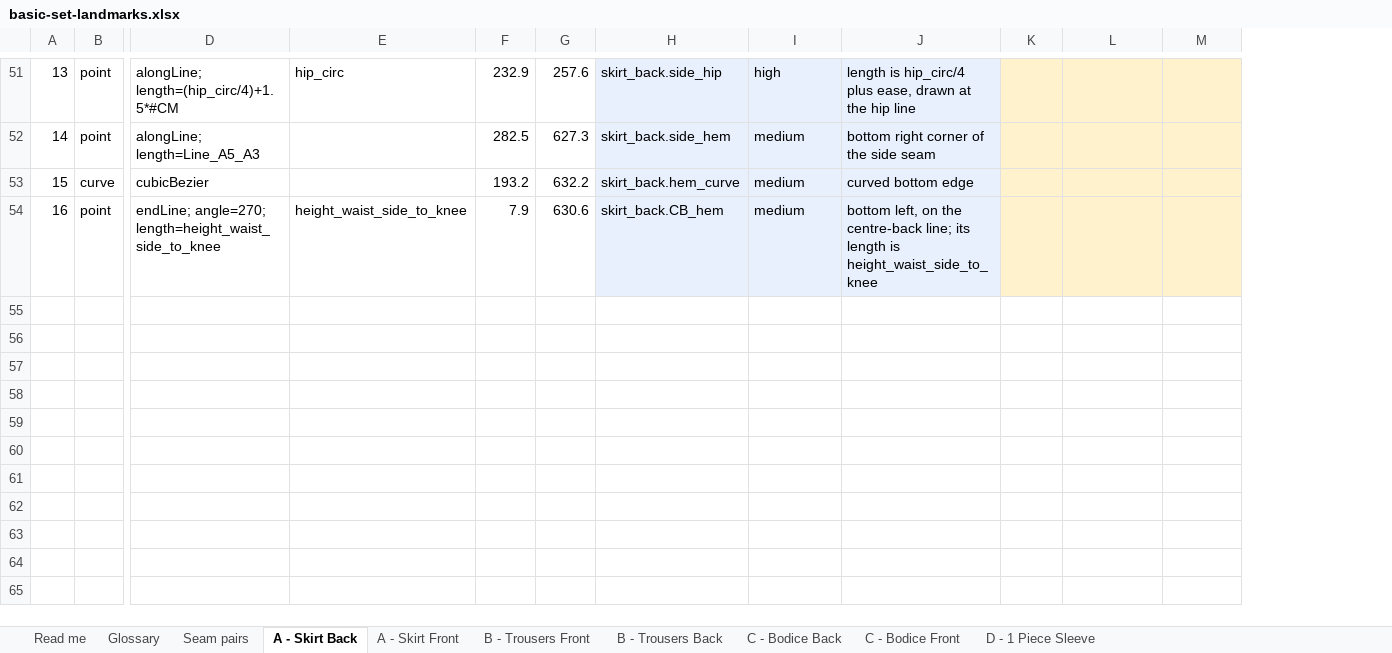
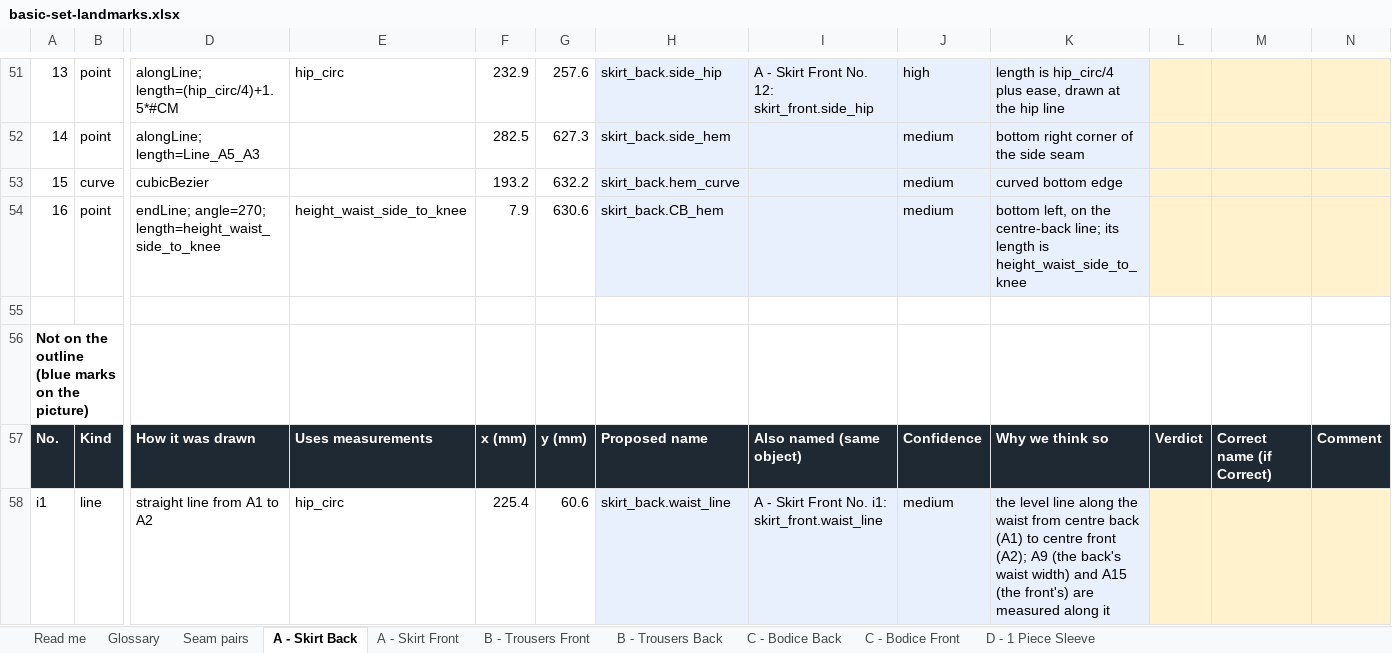
Before and after one commit to vinithkac-yoko/yoko_env, an Excel workbook: docs/landmarks/basic-set-landmarks.xlsx, sheet A - Skirt Back, drawn as a sheet; only a part is shown, gaps mark what is left out; values as stored, in another font and other column widths than the file's, no borders; charts and pictures not drawn; rows hold the shown columns only; the diff covers the shown part only; the diff names each change by its address in the sheet, - before the commit and + after, or states it on an @@ line.

```diff
--- a/docs/landmarks/basic-set-landmarks.xlsx (sheet A - Skirt Back)
+++ b/docs/landmarks/basic-set-landmarks.xlsx (sheet A - Skirt Back)
+column I, row 51: A - Skirt Front No. 12: skirt_front.side_hip
+row 55: (empty)
+row 56: Not on the outline (blue marks on the picture)
+row 57: No. | Kind | How it was drawn | Uses measurements | x (mm) | y (mm) | Proposed name | Also named (same object) | Confidence | Why we think so | Verdict | Correct name (if Correct) | Comment
+row 58: i1 | line | straight line from A1 to A2 | hip_circ | 225.4 | 60.6 | skirt_back.waist_line | A - Skirt Front No. i1: skirt_front.waist_line | medium | the level line along the waist from centre back (A1) to centre front (A2); A9 (the back's waist width) and A15 (the front's) are measured along it
```
Also changed, not shown: 4 added rows, 7 edited cells and row numbers in column A elsewhere in this sheet, sheet C - Bodice Front, sheet C - Bodice Back, sheet B - Trousers Front, sheet B - Trousers Back, sheet A - Skirt Front, sheet D - 1 Piece Sleeve, 2 more sheets, charts or pictures, 20 other files.
